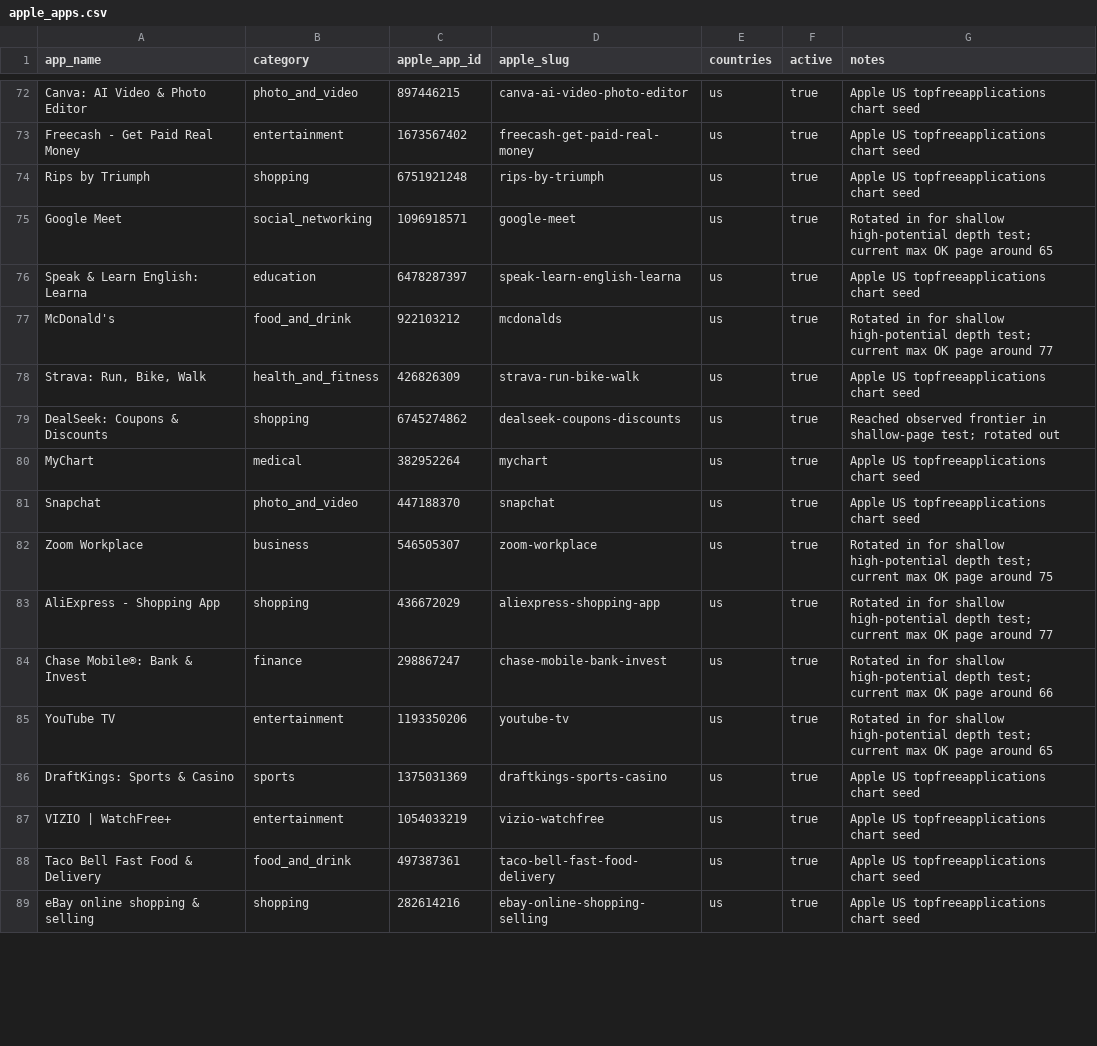
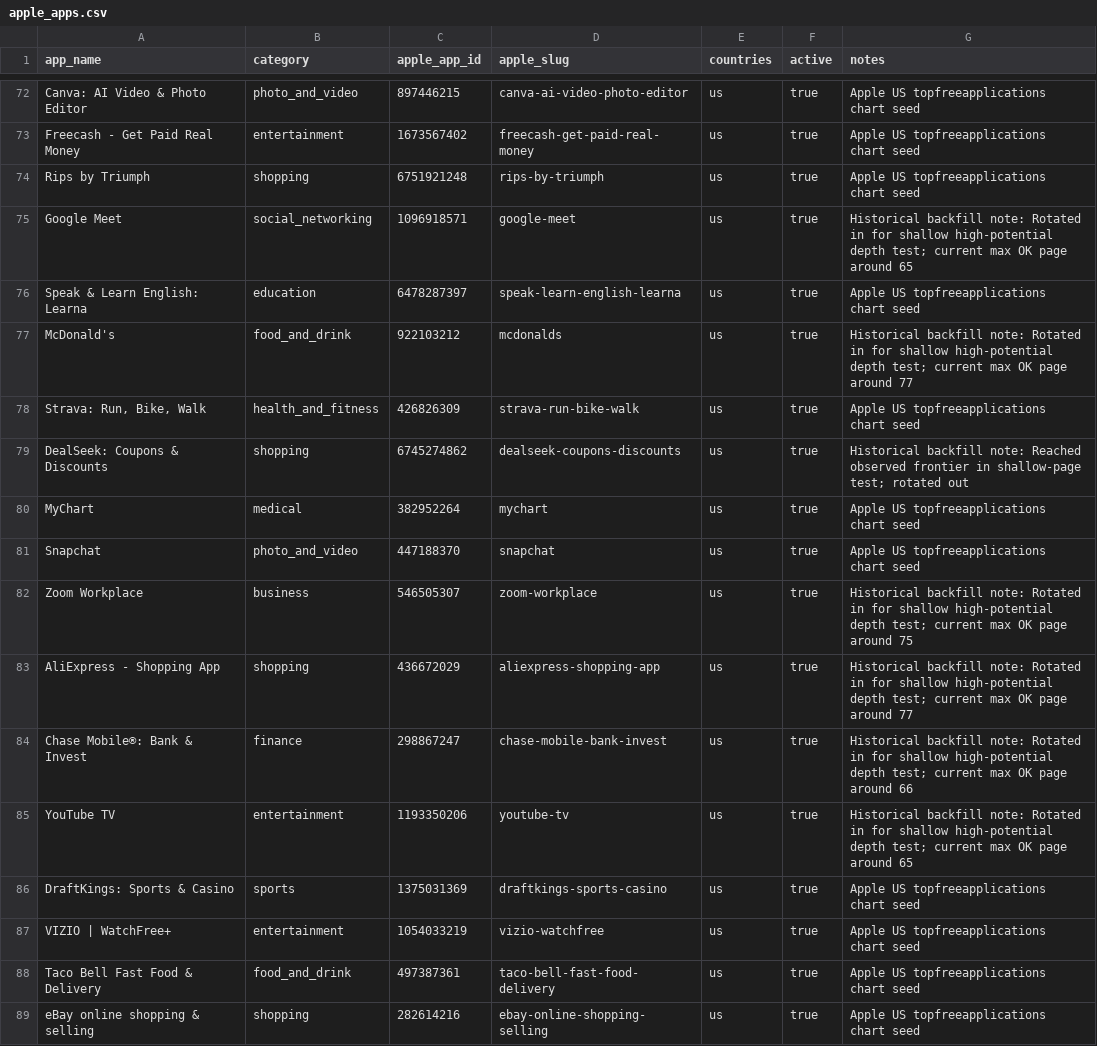
Before and after one commit to XVvvVX-bot/app-store-review-pipeline, a CSV file: data/targets/apple_apps.csv, drawn as a sheet; only a part is shown, gaps mark what is left out; the diff covers the shown part only.

```diff
--- a/data/targets/apple_apps.csv
+++ b/data/targets/apple_apps.csv
@@ -74,13 +74,13 @@ Freecash - Get Paid Real Money,entertainment,1673567402,freecash-get-paid-real-m
 Rips by Triumph,shopping,6751921248,rips-by-triumph,us,true,Apple US topfreeapplications chart seed
-Google Meet,social_networking,1096918571,google-meet,us,true,Rotated in for shallow high-potential depth test; current max OK page around 65
+Google Meet,social_networking,1096918571,google-meet,us,true,Historical backfill note: Rotated in for shallow high-potential depth test; current max OK page around 65
 Speak & Learn English: Learna,education,6478287397,speak-learn-english-learna,us,true,Apple US topfreeapplications chart seed
-McDonald's,food_and_drink,922103212,mcdonalds,us,true,Rotated in for shallow high-potential depth test; current max OK page around 77
+McDonald's,food_and_drink,922103212,mcdonalds,us,true,Historical backfill note: Rotated in for shallow high-potential depth test; current max OK page around 77
 "Strava: Run, Bike, Walk",health_and_fitness,426826309,strava-run-bike-walk,us,true,Apple US topfreeapplications chart seed
-DealSeek: Coupons & Discounts,shopping,6745274862,dealseek-coupons-discounts,us,true,Reached observed frontier in shallow-page test; rotated out
+DealSeek: Coupons & Discounts,shopping,6745274862,dealseek-coupons-discounts,us,true,Historical backfill note: Reached observed frontier in shallow-page test; rotated out
 MyChart,medical,382952264,mychart,us,true,Apple US topfreeapplications chart seed
 Snapchat,photo_and_video,447188370,snapchat,us,true,Apple US topfreeapplications chart seed
-Zoom Workplace,business,546505307,zoom-workplace,us,true,Rotated in for shallow high-potential depth test; current max OK page around 75
-AliExpress - Shopping App,shopping,436672029,aliexpress-shopping-app,us,true,Rotated in for shallow high-potential depth test; current max OK page around 77
-Chase Mobile®: Bank & Invest,finance,298867247,chase-mobile-bank-invest,us,true,Rotated in for shallow high-potential depth test; current max OK page around 66
-YouTube TV,entertainment,1193350206,youtube-tv,us,true,Rotated in for shallow high-potential depth test; current max OK page around 65
+Zoom Workplace,business,546505307,zoom-workplace,us,true,Historical backfill note: Rotated in for shallow high-potential depth test; current max OK page around 75
+AliExpress - Shopping App,shopping,436672029,aliexpress-shopping-app,us,true,Historical backfill note: Rotated in for shallow high-potential depth test; current max OK page around 77
+Chase Mobile®: Bank & Invest,finance,298867247,chase-mobile-bank-invest,us,true,Historical backfill note: Rotated in for shallow high-potential depth test; current max OK page around 66
+YouTube TV,entertainment,1193350206,youtube-tv,us,true,Historical backfill note: Rotated in for shallow high-potential depth test; current max OK page around 65
 DraftKings: Sports & Casino,sports,1375031369,draftkings-sports-casino,us,true,Apple US topfreeapplications chart seed
```
Also changed, not shown: 34 edited cells elsewhere in this file, 21 other files.
